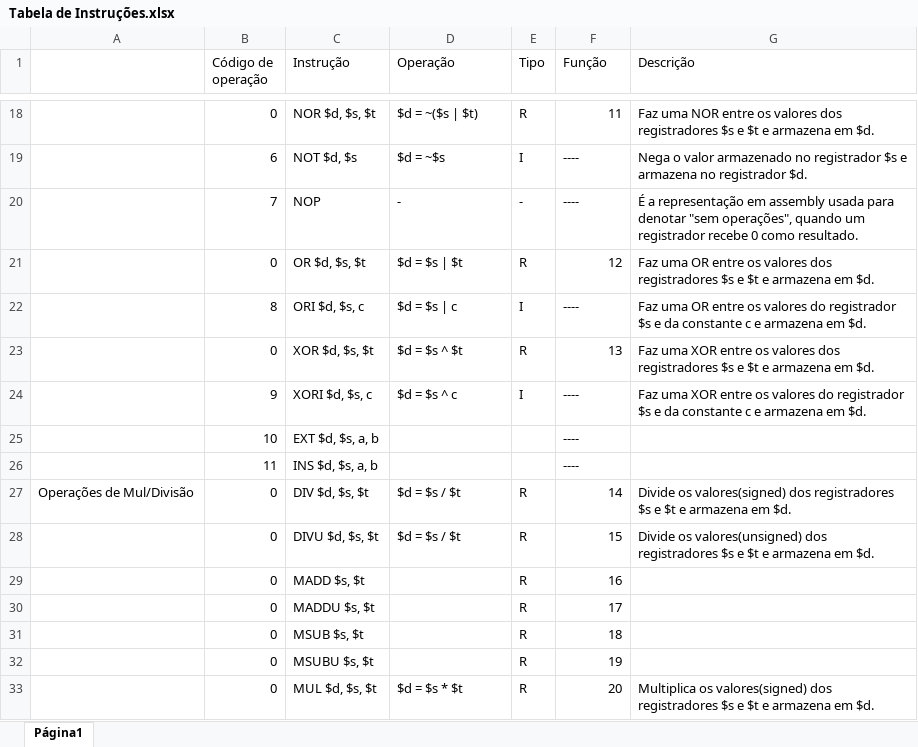
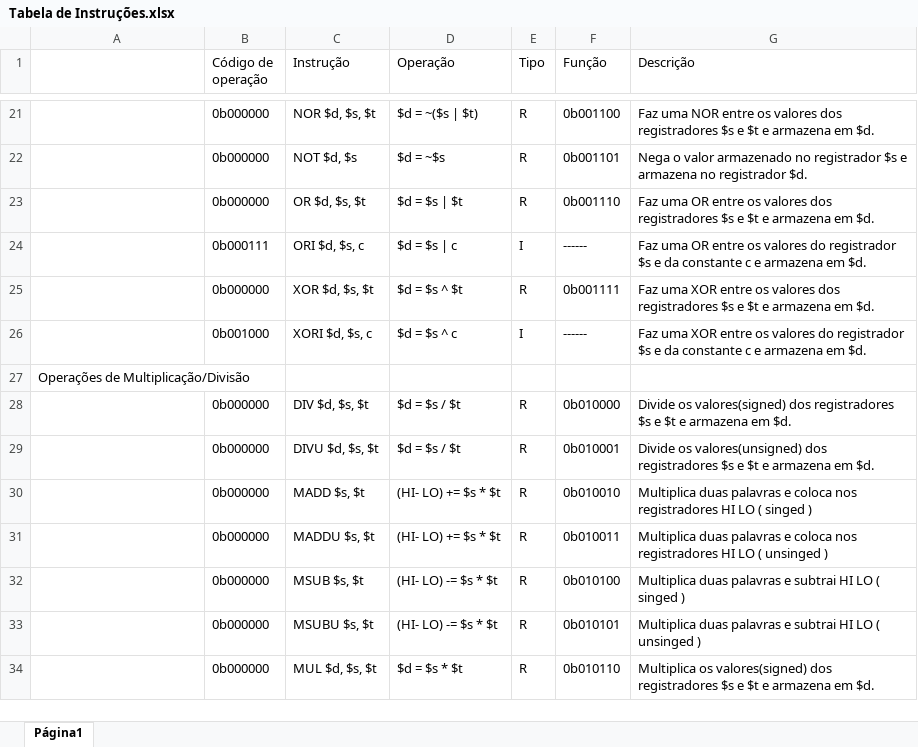
Before and after one commit to biabsantana/PBLSD2016, an Excel workbook: Tabela de Instruções.xlsx, sheet Página1, drawn as a sheet; only a part is shown, gaps mark what is left out; values as stored, in another font and other column widths than the file's, no cell formats; removed rows and columns are numbered as before the commit, all else as after; the diff covers the shown part only; the diff names each change by its address in the sheet, - before the commit and + after, or states it on an @@ line.

```diff
--- a/Tabela de Instruções.xlsx (sheet Página1)
+++ b/Tabela de Instruções.xlsx (sheet Página1)
-B21 (Código de operação): 0
+B21 (Código de operação): 0b000000
-F21 (Função): 11
+F21 (Função): 0b001100
-B22 (Código de operação): 6
+B22 (Código de operação): 0b000000
-E22 (Tipo): I
+E22 (Tipo): R
-F22 (Função): ----
+F22 (Função): 0b001101
-row 20:  | 7 | NOP | - | - | ---- | É a representação em assembly usada para denotar "sem operações", quando um registrador recebe 0 como resultado.
-B23 (Código de operação): 0
+B23 (Código de operação): 0b000000
-F23 (Função): 12
+F23 (Função): 0b001110
-B24 (Código de operação): 8
+B24 (Código de operação): 0b000111
-F24 (Função): ----
+F24 (Função): ------
-B25 (Código de operação): 0
+B25 (Código de operação): 0b000000
-F25 (Função): 13
+F25 (Função): 0b001111
-B26 (Código de operação): 9
+B26 (Código de operação): 0b001000
-F26 (Função): ----
+F26 (Função): ------
-row 25:  | 10 | EXT $d, $s, a, b |  |  | ----
-row 26:  | 11 | INS $d, $s, a, b |  |  | ----
+row 27: Operações de Multiplicação/Divisão
-A28: Operações de Mul/Divisão
+A28: (empty)
-B28:B34 (Código de operação): 0
+B28:B34 (Código de operação): 0b000000
-F28 (Função): 14
+F28 (Função): 0b010000
-F29 (Função): 15
+F29 (Função): 0b010001
-D30:D31 (Operação): (empty)
+D30:D31 (Operação): (HI- LO) += $s * $t
-F30 (Função): 16
+F30 (Função): 0b010010
-G30 (Descrição): (empty)
+G30 (Descrição): Multiplica duas palavras e coloca nos registradores HI LO ( singed )
-F31 (Função): 17
+F31 (Função): 0b010011
-G31 (Descrição): (empty)
+G31 (Descrição): Multiplica duas palavras e coloca nos registradores HI LO ( unsinged )
-D32:D33 (Operação): (empty)
+D32:D33 (Operação): (HI- LO) -= $s * $t
-F32 (Função): 18
+F32 (Função): 0b010100
-G32 (Descrição): (empty)
+G32 (Descrição): Multiplica duas palavras e subtrai HI LO ( singed )
-F33 (Função): 19
+F33 (Função): 0b010101
-G33 (Descrição): (empty)
+G33 (Descrição): Multiplica duas palavras e subtrai HI LO ( unsinged )
-F34 (Função): 20
+F34 (Função): 0b010110
```
Also changed, not shown: 26 added rows, 16 removed rows and 83 edited cells elsewhere in this sheet, cell formats.
